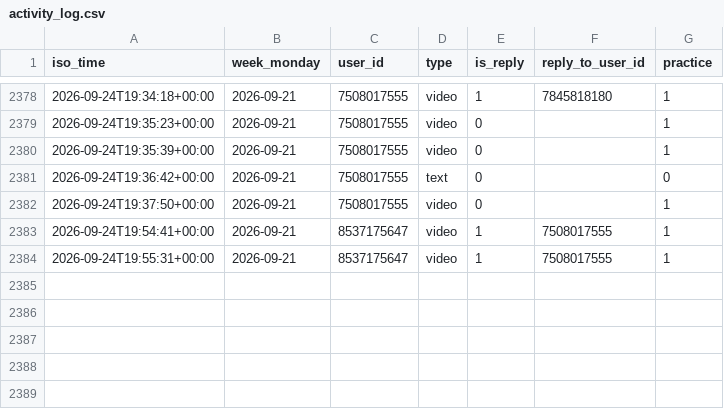
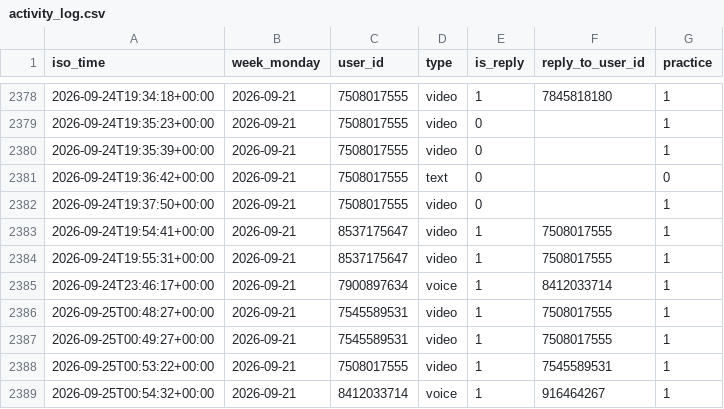
Before and after one commit to Mehinewe/weekly-topic-t, a CSV file: activity_log.csv, drawn as a sheet; only a part is shown, gaps mark what is left out.

```diff
--- a/activity_log.csv
+++ b/activity_log.csv
@@ -2384 +2384,6 @@ iso_time,week_monday,user_id,type,is_reply,reply_to_user_id,practice
 2026-09-24T19:55:31+00:00,2026-09-21,8537175647,video,1,7508017555,1
+2026-09-24T23:46:17+00:00,2026-09-21,7900897634,voice,1,8412033714,1
+2026-09-25T00:48:27+00:00,2026-09-21,7545589531,video,1,7508017555,1
+2026-09-25T00:49:27+00:00,2026-09-21,7545589531,video,1,7508017555,1
+2026-09-25T00:53:22+00:00,2026-09-21,7508017555,video,1,7545589531,1
+2026-09-25T00:54:32+00:00,2026-09-21,8412033714,voice,1,916464267,1
```
Also changed, not shown: 1 other file.
